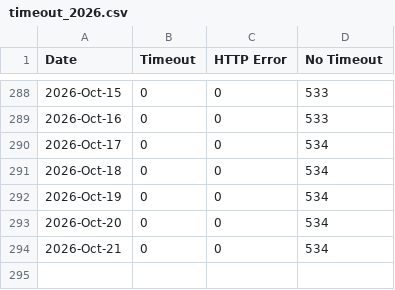
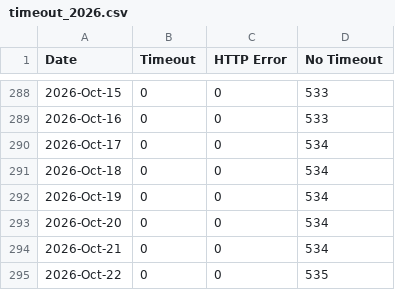
Before and after one commit to lgdd/liferay-dxp-releases, a CSV file: timeout_data/daily/timeout_2026.csv, drawn as a sheet; only a part is shown, gaps mark what is left out; the diff names each change by its address in the sheet, - before the commit and + after, or states it on an @@ line.

```diff
--- a/timeout_data/daily/timeout_2026.csv
+++ b/timeout_data/daily/timeout_2026.csv
+row 295: 2026-Oct-22 | 0 | 0 | 535
```
Also changed, not shown: 2 other files.
